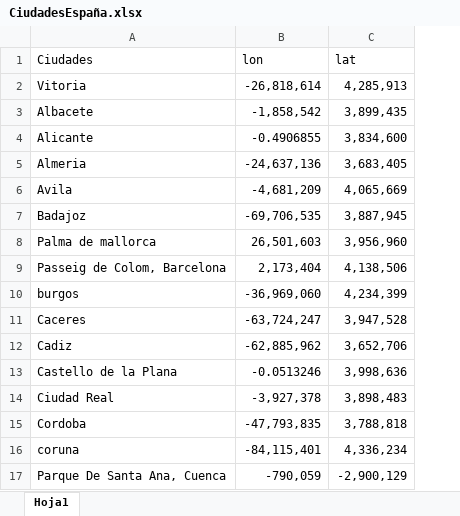
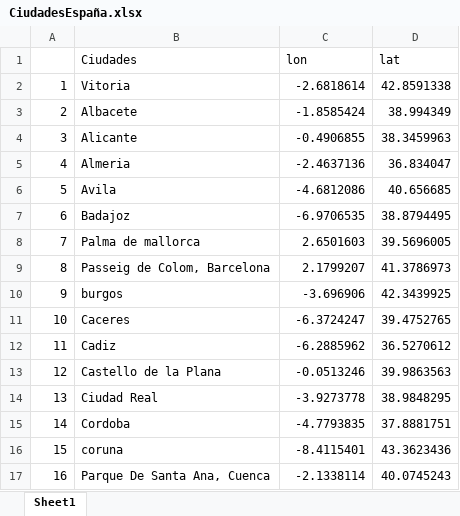
Before and after one commit to jonacha/RStrudioProyect, an Excel workbook: Jon/CiudadesEspaña.xlsx, sheet Sheet1, drawn as a sheet; only a part is shown; values as stored, in another font and other column widths than the file's, no cell formats; addresses are those after the commit; the diff covers the shown part only; the diff names each change by its address in the sheet, - before the commit and + after, or states it on an @@ line.

```diff
--- a/Jon/CiudadesEspaña.xlsx (sheet Sheet1)
+++ b/Jon/CiudadesEspaña.xlsx (sheet Sheet1)
-sheet tab: Hoja1
+sheet tab: Sheet1
+column A, rows 2-17: 1 | 2 | 3 | 4 | 5 | 6 | 7 | 8 | 9 | 10 | 11 | 12 | 13 | 14 | 15 | 16
-C2 (lon): -26,818,614
+C2 (lon): -2.6818614
-D2 (lat): 4,285,913
+D2 (lat): 42.8591338
-C3 (lon): -1,858,542
+C3 (lon): -1.8585424
-D3 (lat): 3,899,435
+D3 (lat): 38.994349
-D4 (lat): 3,834,600
+D4 (lat): 38.3459963
-C5 (lon): -24,637,136
+C5 (lon): -2.4637136
-D5 (lat): 3,683,405
+D5 (lat): 36.834047
-C6 (lon): -4,681,209
+C6 (lon): -4.6812086
-D6 (lat): 4,065,669
+D6 (lat): 40.656685
-C7 (lon): -69,706,535
+C7 (lon): -6.9706535
-D7 (lat): 3,887,945
+D7 (lat): 38.8794495
-C8 (lon): 26,501,603
+C8 (lon): 2.6501603
-D8 (lat): 3,956,960
+D8 (lat): 39.5696005
-C9 (lon): 2,173,404
+C9 (lon): 2.1799207
-D9 (lat): 4,138,506
+D9 (lat): 41.3786973
-C10 (lon): -36,969,060
+C10 (lon): -3.696906
-D10 (lat): 4,234,399
+D10 (lat): 42.3439925
-C11 (lon): -63,724,247
+C11 (lon): -6.3724247
-D11 (lat): 3,947,528
+D11 (lat): 39.4752765
-C12 (lon): -62,885,962
+C12 (lon): -6.2885962
-D12 (lat): 3,652,706
+D12 (lat): 36.5270612
-D13 (lat): 3,998,636
+D13 (lat): 39.9863563
-C14 (lon): -3,927,378
+C14 (lon): -3.9273778
-D14 (lat): 3,898,483
+D14 (lat): 38.9848295
-C15 (lon): -47,793,835
+C15 (lon): -4.7793835
-D15 (lat): 3,788,818
+D15 (lat): 37.8881751
-C16 (lon): -84,115,401
+C16 (lon): -8.4115401
-D16 (lat): 4,336,234
+D16 (lat): 43.3623436
-C17 (lon): -790,059
+C17 (lon): -2.1338114
-D17 (lat): -2,900,129
+D17 (lat): 40.0745243
```
Also changed, not shown: 69 edited cells elsewhere in this sheet, cell formats, 1 other file.
